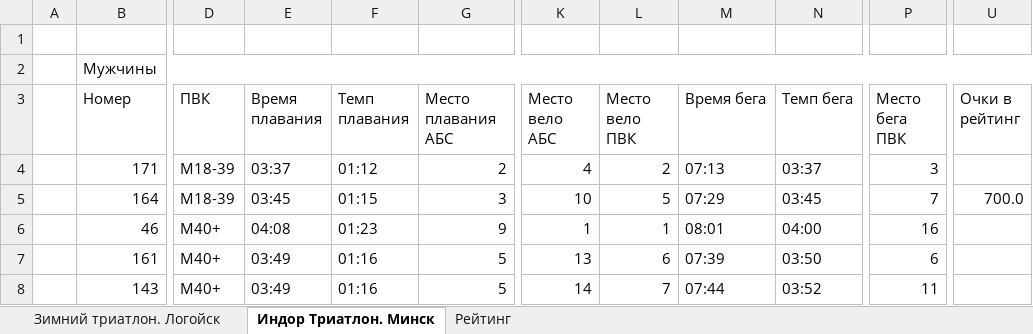
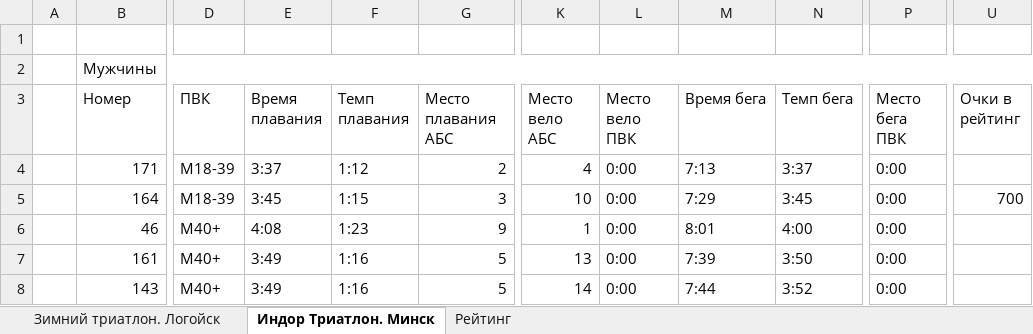
Before and after one commit to mkharytonau/bft-league-rating, an Excel workbook: src/main/resources/2025/Rating.xlsx, sheet Индор Триатлон. Минск, drawn as a sheet; only a part is shown, gaps mark what is left out; values as stored, in another font and other column widths than the file's, no cell formats; the diff covers the shown part only; the diff names each change by its address in the sheet, - before the commit and + after, or states it on an @@ line.

```diff
--- a/src/main/resources/2025/Rating.xlsx (sheet Индор Триатлон. Минск)
+++ b/src/main/resources/2025/Rating.xlsx (sheet Индор Триатлон. Минск)
-E4 (Время плавания): 03:37
+E4 (Время плавания): 3:37
-F4 (Темп плавания): 01:12
+F4 (Темп плавания): 1:12
-L4 (Место вело ПВК): 2
+L4 (Место вело ПВК): 0:00
-M4 (Время бега): 07:13
+M4 (Время бега): 7:13
-N4 (Темп бега): 03:37
+N4 (Темп бега): 3:37
-P4 (Место бега ПВК): 3
+P4 (Место бега ПВК): 0:00
-E5 (Время плавания): 03:45
+E5 (Время плавания): 3:45
-F5 (Темп плавания): 01:15
+F5 (Темп плавания): 1:15
-L5 (Место вело ПВК): 5
+L5 (Место вело ПВК): 0:00
-M5 (Время бега): 07:29
+M5 (Время бега): 7:29
-N5 (Темп бега): 03:45
+N5 (Темп бега): 3:45
-P5 (Место бега ПВК): 7
+P5 (Место бега ПВК): 0:00
-U5 (Очки в рейтинг): 700.0
+U5 (Очки в рейтинг): 700
-E6 (Время плавания): 04:08
+E6 (Время плавания): 4:08
-F6 (Темп плавания): 01:23
+F6 (Темп плавания): 1:23
-L6 (Место вело ПВК): 1
+L6 (Место вело ПВК): 0:00
-M6 (Время бега): 08:01
+M6 (Время бега): 8:01
-N6 (Темп бега): 04:00
+N6 (Темп бега): 4:00
-P6 (Место бега ПВК): 16
+P6 (Место бега ПВК): 0:00
-E7:E8 (Время плавания): 03:49
+E7:E8 (Время плавания): 3:49
-F7:F8 (Темп плавания): 01:16
+F7:F8 (Темп плавания): 1:16
-L7 (Место вело ПВК): 6
+L7 (Место вело ПВК): 0:00
-M7 (Время бега): 07:39
+M7 (Время бега): 7:39
-N7 (Темп бега): 03:50
+N7 (Темп бега): 3:50
-P7 (Место бега ПВК): 6
+P7 (Место бега ПВК): 0:00
-L8 (Место вело ПВК): 7
+L8 (Место вело ПВК): 0:00
-M8 (Время бега): 07:44
+M8 (Время бега): 7:44
-N8 (Темп бега): 03:52
+N8 (Темп бега): 3:52
-P8 (Место бега ПВК): 11
+P8 (Место бега ПВК): 0:00
```
Also changed, not shown: 985 edited cells elsewhere in this sheet, sheet Рейтинг, sheet Зимний триатлон. Логойск, cell formats, 6 other files.
